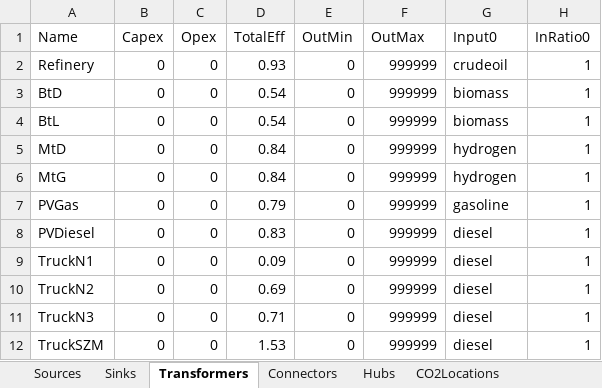
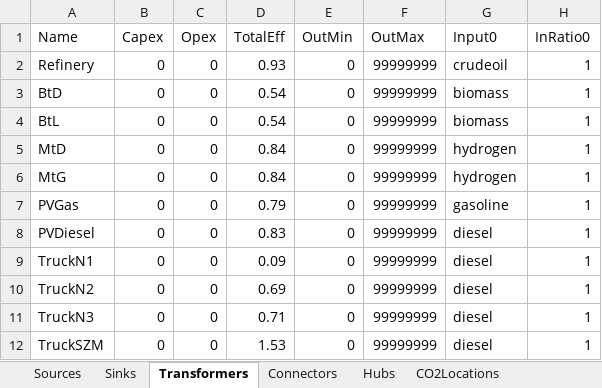
Before and after one commit to jtrobinson57/fscmodel-single-step, an Excel workbook: input.xlsx, sheet Transformers, drawn as a sheet; only a part is shown; values as stored, in another font and other column widths than the file's, no borders; the diff names each change by its address in the sheet, - before the commit and + after, or states it on an @@ line.

```diff
--- a/input.xlsx (sheet Transformers)
+++ b/input.xlsx (sheet Transformers)
-F2:F12 (OutMax): 999999
+F2:F12 (OutMax): 99999999
```
Also changed, not shown: sheet Sources, output.xlsx, 1 other file.
